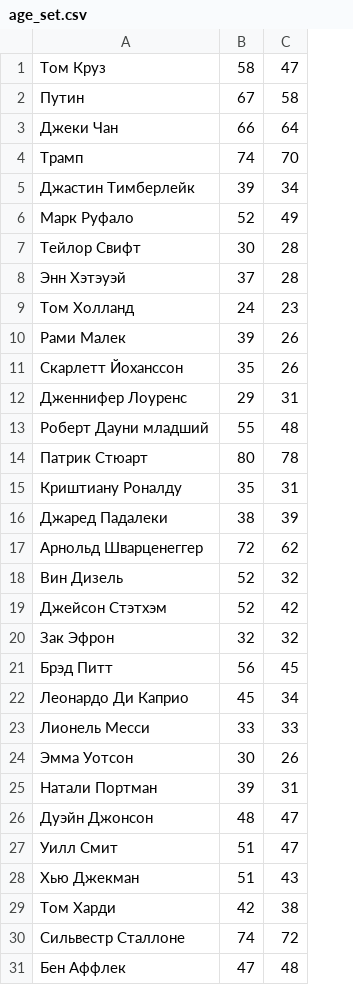
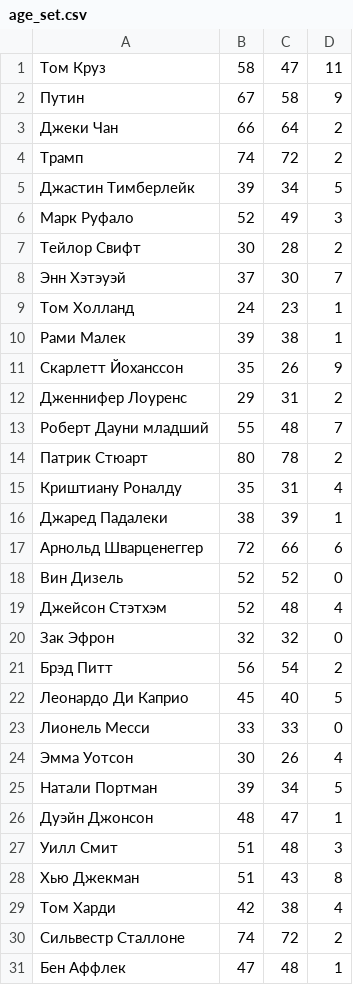
Before and after one commit to johnybarrow/detect_age, a CSV file: dataset/age_set.csv, drawn as a sheet; only a part is shown; the diff names each change by its address in the sheet, - before the commit and + after, or states it on an @@ line.

Commit message:
more dataset + fix delta AI

```diff
--- a/dataset/age_set.csv
+++ b/dataset/age_set.csv
+column D, rows 1-31: 11 | 9 | 2 | 2 | 5 | 3 | 2 | 7 | 1 | 1 | 9 | 2 | 7 | 2 | 4 | 1 | 6 | 0 | 4 | 0 | 2 | 5 | 0 | 4 | 5 | 1 | 3 | 8 | 4 | 2 | 1
-C4: 70
+C4: 72
-C8: 28
+C8: 30
-C10: 26
+C10: 38
-C17: 62
+C17: 66
-C18: 32
+C18: 52
-C19: 42
+C19: 48
-C21: 45
+C21: 54
-C22: 34
+C22: 40
-C25: 31
+C25: 34
-C27: 47
+C27: 48
```
Also changed, not shown: 22 other files.
